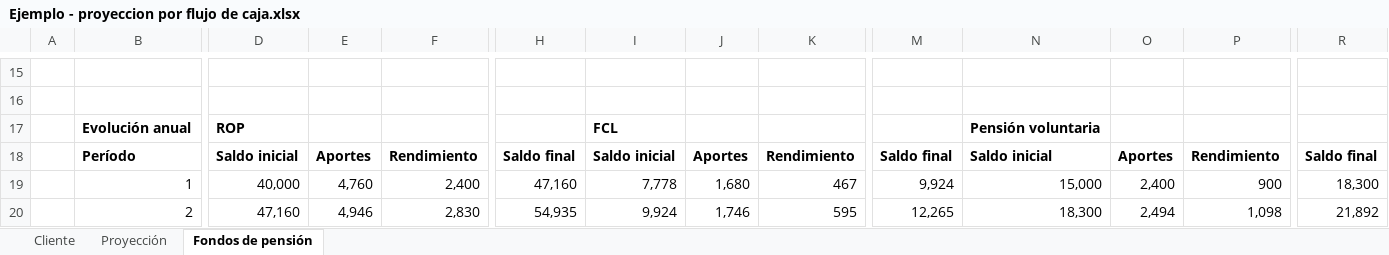
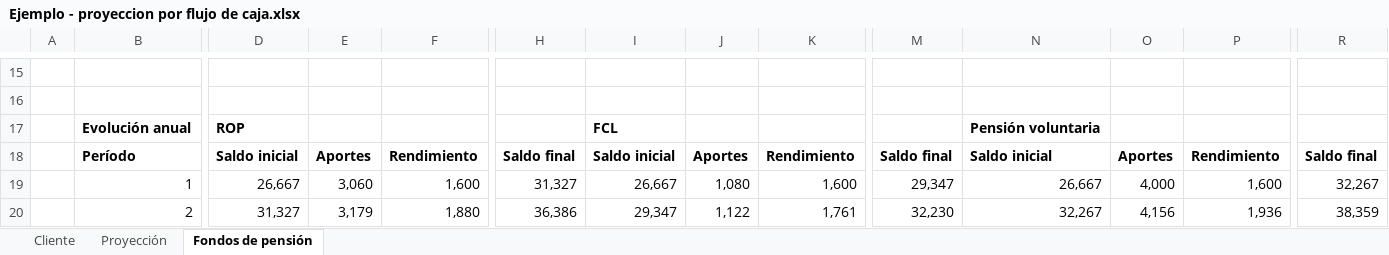
Before and after one commit to jzunigachoto/chotocruzco-FinancePlanning, an Excel workbook: Ejemplo - proyeccion por flujo de caja.xlsx, sheet Fondos de pensión, drawn as a sheet; only a part is shown, gaps mark what is left out; values as stored, in another font and other column widths than the file's, no borders; the diff covers the shown part only; the diff names each change by its address in the sheet, - before the commit and + after, or states it on an @@ line.

```diff
--- a/Ejemplo - proyeccion por flujo de caja.xlsx (sheet Fondos de pensión)
+++ b/Ejemplo - proyeccion por flujo de caja.xlsx (sheet Fondos de pensión)
-D19: 40,000
+D19: 26,667
-E19: 4,760
+E19: 3,060
-F19: 2,400
+F19: 1,600
-H19: 47,160
+H19: 31,327
-I19: 7,778
+I19: 26,667
-J19: 1,680
+J19: 1,080
-K19: 467
+K19: 1,600
-M19: 9,924
+M19: 29,347
-N19: 15,000
+N19: 26,667
-O19: 2,400
+O19: 4,000
-P19: 900
+P19: 1,600
-R19: 18,300
+R19: 32,267
-D20: 47,160
+D20: 31,327
-E20: 4,946
+E20: 3,179
-F20: 2,830
+F20: 1,880
-H20: 54,935
+H20: 36,386
-I20: 9,924
+I20: 29,347
-J20: 1,746
+J20: 1,122
-K20: 595
+K20: 1,761
-M20: 12,265
+M20: 32,230
-N20: 18,300
+N20: 32,267
-O20: 2,494
+O20: 4,156
-P20: 1,098
+P20: 1,936
-R20: 21,892
+R20: 38,359
```
Also changed, not shown: 1 removed row and 369 edited cells elsewhere in this sheet, sheet Proyección, sheet Cliente, formulas that keep their value, charts or pictures, 4 other files.
